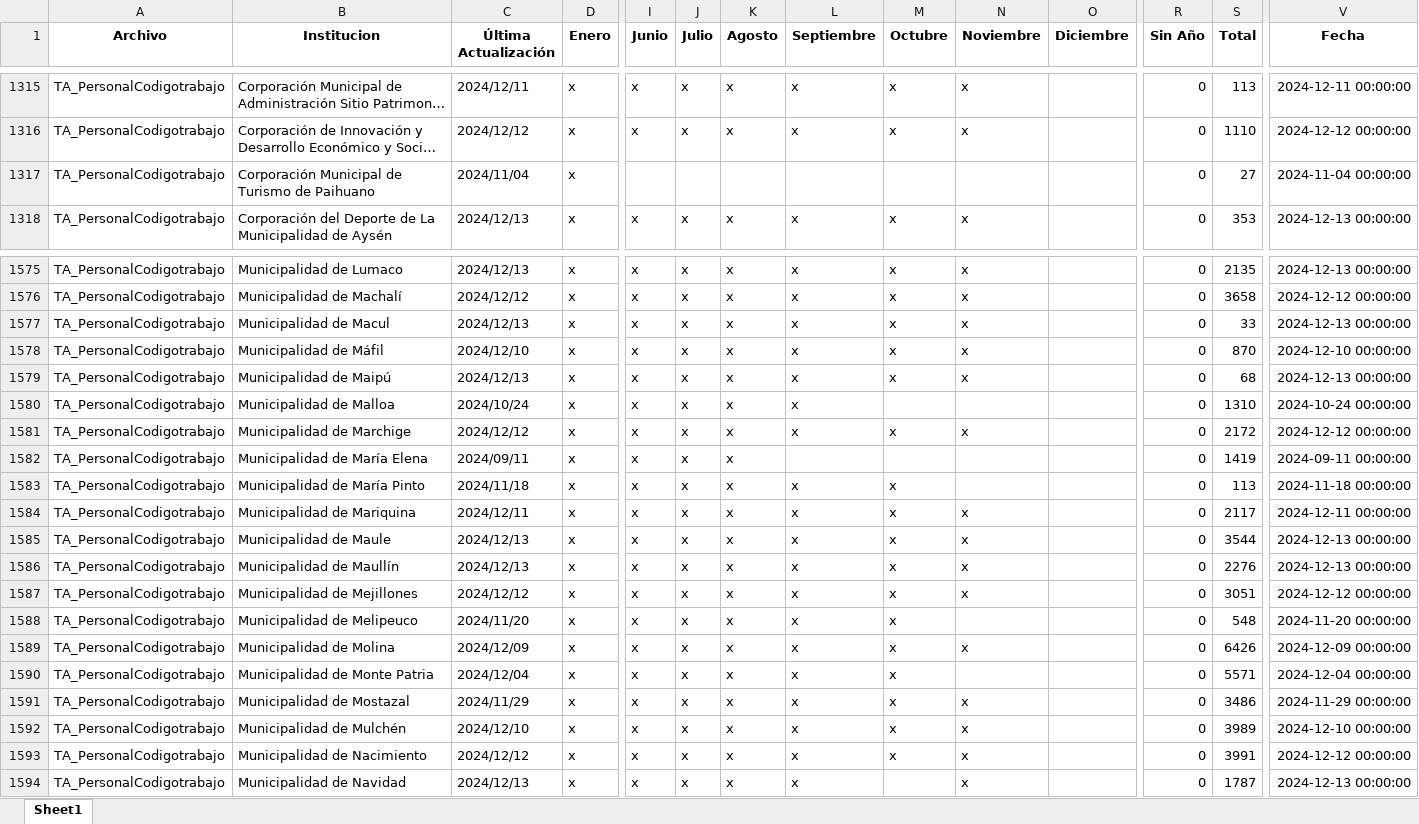
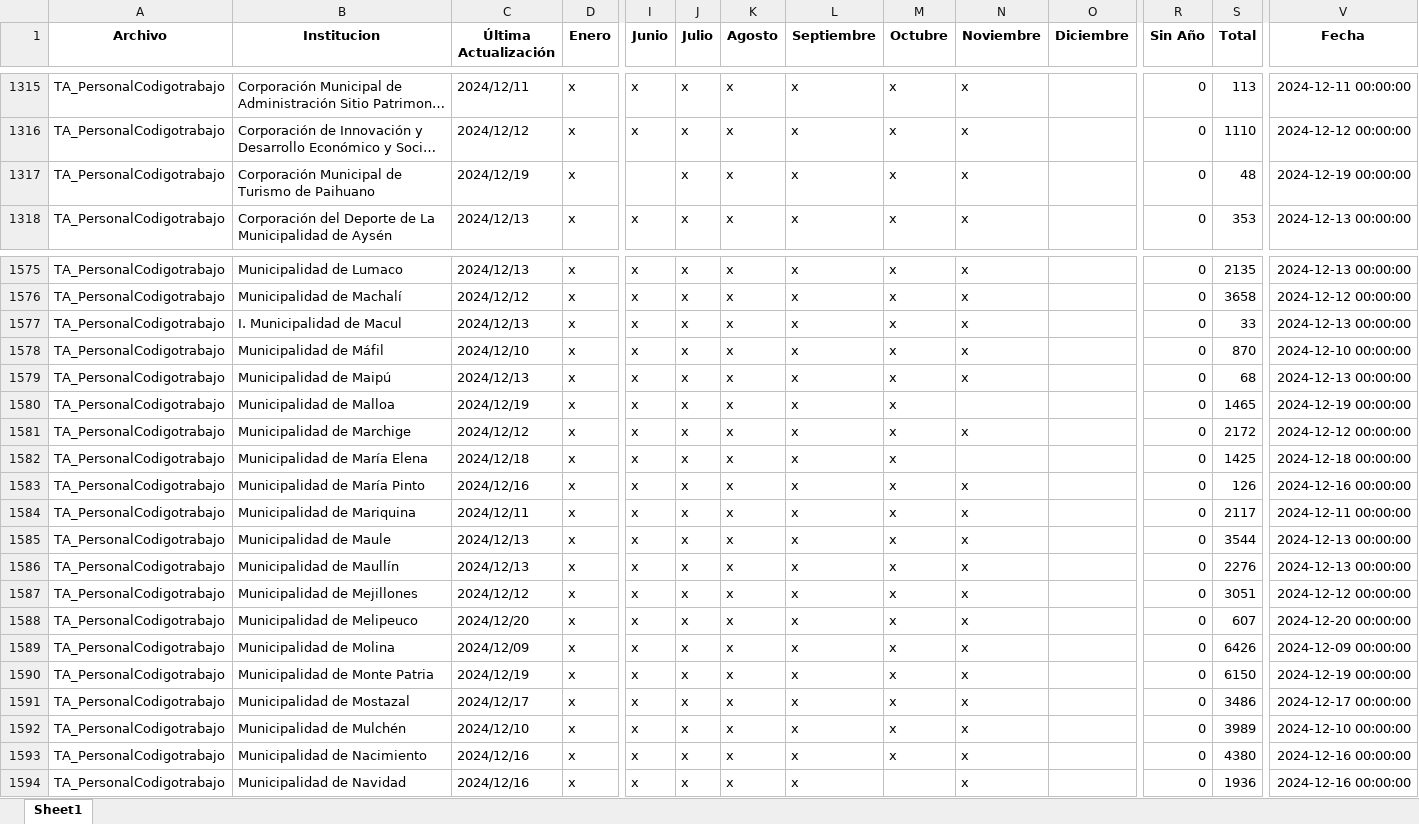
Before and after one commit to Sud-Austral/action_transparencia, an Excel workbook: consolidado4.xlsx, sheet Sheet1, drawn as a sheet; only a part is shown, gaps mark what is left out; long unchanged cells end in …; values as stored, in another font and other column widths than the file's, no borders; the diff covers the shown part only; the diff names each change by its address in the sheet, - before the commit and + after, or states it on an @@ line.

```diff
--- a/consolidado4.xlsx (sheet Sheet1)
+++ b/consolidado4.xlsx (sheet Sheet1)
-C1317 (Última Actualización): 2024/11/04
+C1317 (Última Actualización): 2024/12/19
-J1317 (Julio): (empty)
+J1317 (Julio): x
-K1317 (Agosto): (empty)
+K1317 (Agosto): x
-L1317 (Septiembre): (empty)
+L1317 (Septiembre): x
-M1317 (Octubre): (empty)
+M1317 (Octubre): x
-N1317 (Noviembre): (empty)
+N1317 (Noviembre): x
-S1317 (Total): 27
+S1317 (Total): 48
-V1317 (Fecha): 2024-11-04 00:00:00
+V1317 (Fecha): 2024-12-19 00:00:00
-B1577 (Institucion): Municipalidad de Macul
+B1577 (Institucion): I. Municipalidad de Macul
-C1580 (Última Actualización): 2024/10/24
+C1580 (Última Actualización): 2024/12/19
-M1580 (Octubre): (empty)
+M1580 (Octubre): x
-S1580 (Total): 1310
+S1580 (Total): 1465
-V1580 (Fecha): 2024-10-24 00:00:00
+V1580 (Fecha): 2024-12-19 00:00:00
-C1582 (Última Actualización): 2024/09/11
+C1582 (Última Actualización): 2024/12/18
-L1582 (Septiembre): (empty)
+L1582 (Septiembre): x
-M1582 (Octubre): (empty)
+M1582 (Octubre): x
-S1582 (Total): 1419
+S1582 (Total): 1425
-V1582 (Fecha): 2024-09-11 00:00:00
+V1582 (Fecha): 2024-12-18 00:00:00
-C1583 (Última Actualización): 2024/11/18
+C1583 (Última Actualización): 2024/12/16
-N1583 (Noviembre): (empty)
+N1583 (Noviembre): x
-S1583 (Total): 113
+S1583 (Total): 126
-V1583 (Fecha): 2024-11-18 00:00:00
+V1583 (Fecha): 2024-12-16 00:00:00
-C1588 (Última Actualización): 2024/11/20
+C1588 (Última Actualización): 2024/12/20
-N1588 (Noviembre): (empty)
+N1588 (Noviembre): x
-S1588 (Total): 548
+S1588 (Total): 607
-V1588 (Fecha): 2024-11-20 00:00:00
+V1588 (Fecha): 2024-12-20 00:00:00
-C1590 (Última Actualización): 2024/12/04
+C1590 (Última Actualización): 2024/12/19
-N1590 (Noviembre): (empty)
+N1590 (Noviembre): x
-S1590 (Total): 5571
+S1590 (Total): 6150
-V1590 (Fecha): 2024-12-04 00:00:00
+V1590 (Fecha): 2024-12-19 00:00:00
-C1591 (Última Actualización): 2024/11/29
+C1591 (Última Actualización): 2024/12/17
-V1591 (Fecha): 2024-11-29 00:00:00
+V1591 (Fecha): 2024-12-17 00:00:00
-C1593 (Última Actualización): 2024/12/12
+C1593 (Última Actualización): 2024/12/16
-S1593 (Total): 3991
+S1593 (Total): 4380
-V1593 (Fecha): 2024-12-12 00:00:00
+V1593 (Fecha): 2024-12-16 00:00:00
-C1594 (Última Actualización): 2024/12/13
+C1594 (Última Actualización): 2024/12/16
-S1594 (Total): 1787
+S1594 (Total): 1936
-V1594 (Fecha): 2024-12-13 00:00:00
+V1594 (Fecha): 2024-12-16 00:00:00
```
Also changed, not shown: 582 edited cells elsewhere in this sheet, Consolidado_historico_final.xlsx, consolidado_historico4.xlsx, 1 other file.
